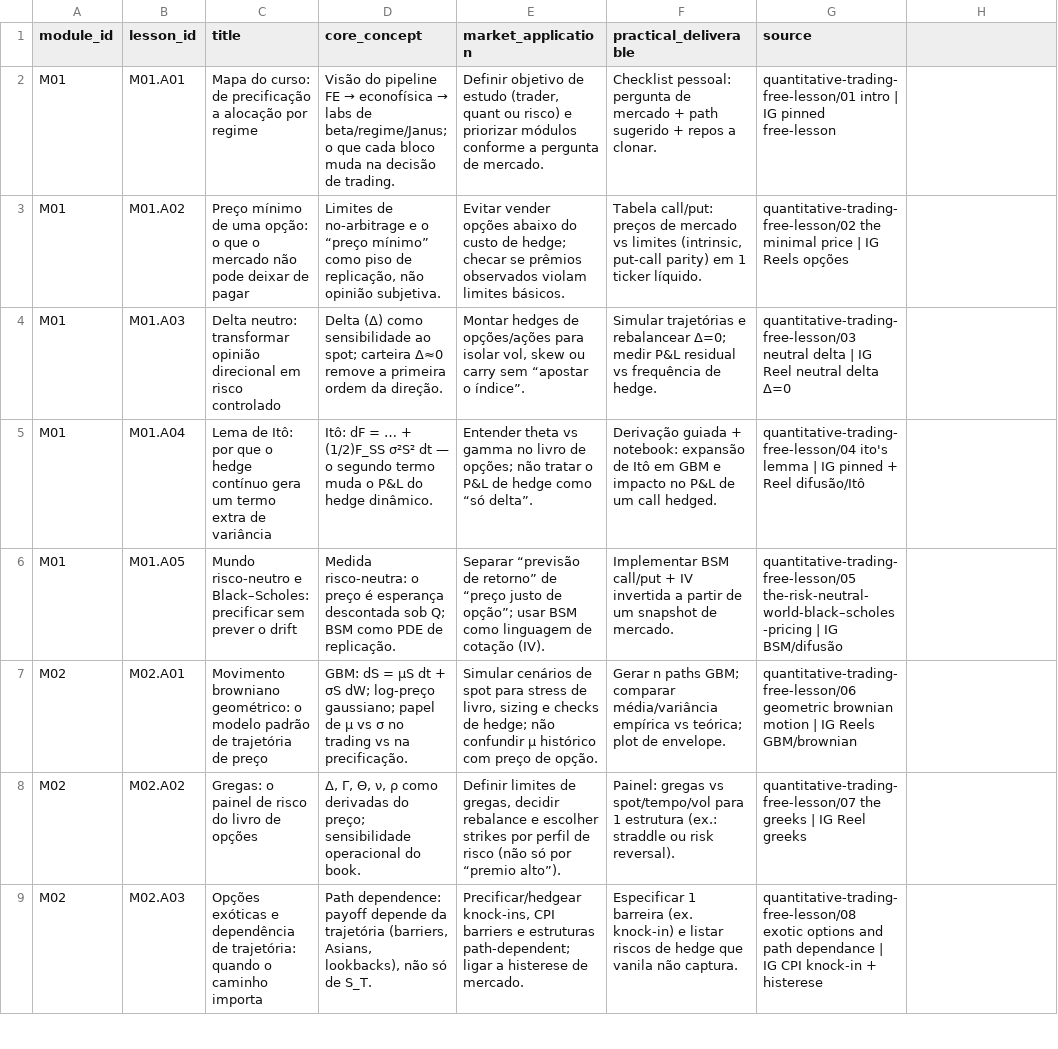
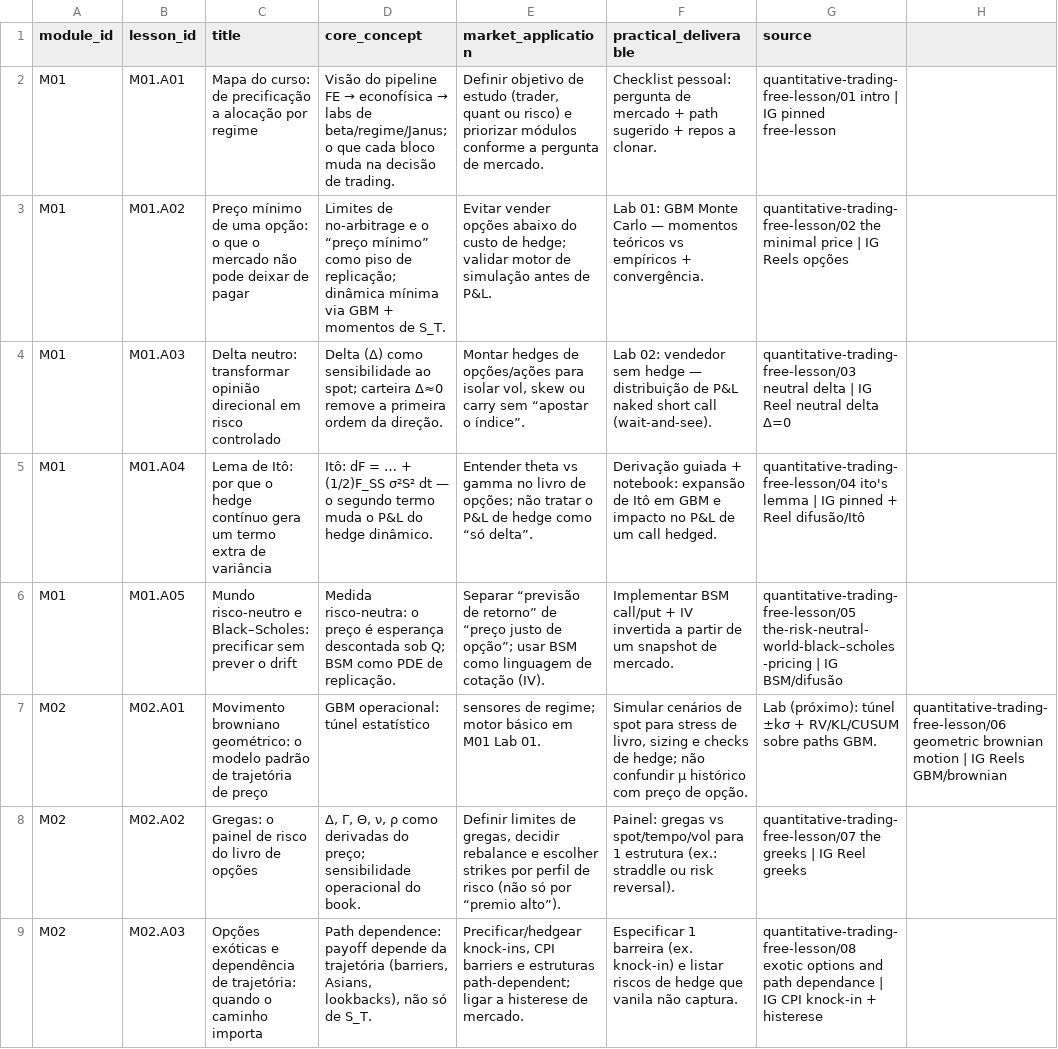
Before and after one commit to matheuscbs/econofisica, a CSV file: docs/curriculum-topics.csv, drawn as a sheet; only a part is shown.

Commit message:
Align M01 labs to lessons and drop vault import script.
Move GBM Monte Carlo under M01 (A02), renumber the naked seller lab to 02 (A03), and remove the one-shot Obsidian import helper from the public repo.

```diff
--- a/docs/curriculum-topics.csv
+++ b/docs/curriculum-topics.csv
@@ -2,7 +2,7 @@ module_id,lesson_id,title,core_concept,market_application,practical_deliverable,
 M01,M01.A01,Mapa do curso: de precificação a alocação por regime,Visão do pipeline FE → econofísica → labs de beta/regime/Janus; o que cada bloco muda na decisão de trading.,"Definir objetivo de estudo (trader, quant ou risco) e priorizar módulos conforme a pergunta de mercado.",Checklist pessoal: pergunta de mercado + path sugerido + repos a clonar.,quantitative-trading-free-lesson/01 intro | IG pinned free-lesson
-M01,M01.A02,Preço mínimo de uma opção: o que o mercado não pode deixar de pagar,"Limites de no-arbitrage e o “preço mínimo” como piso de replicação, não opinião subjetiva.",Evitar vender opções abaixo do custo de hedge; checar se prêmios observados violam limites básicos.,"Tabela call/put: preços de mercado vs limites (intrinsic, put-call parity) em 1 ticker líquido.",quantitative-trading-free-lesson/02 the minimal price | IG Reels opções
-M01,M01.A03,Delta neutro: transformar opinião direcional em risco controlado,Delta (Δ) como sensibilidade ao spot; carteira Δ≈0 remove a primeira ordem da direção.,"Montar hedges de opções/ações para isolar vol, skew ou carry sem “apostar o índice”.",Simular trajetórias e rebalancear Δ=0; medir P&L residual vs frequência de hedge.,quantitative-trading-free-lesson/03 neutral delta | IG Reel neutral delta Δ=0
+M01,M01.A02,Preço mínimo de uma opção: o que o mercado não pode deixar de pagar,"Limites de no-arbitrage e o “preço mínimo” como piso de replicação; dinâmica mínima via GBM + momentos de S_T.",Evitar vender opções abaixo do custo de hedge; validar motor de simulação antes de P&L.,"Lab 01: GBM Monte Carlo — momentos teóricos vs empíricos + convergência.",quantitative-trading-free-lesson/02 the minimal price | IG Reels opções
+M01,M01.A03,Delta neutro: transformar opinião direcional em risco controlado,Delta (Δ) como sensibilidade ao spot; carteira Δ≈0 remove a primeira ordem da direção.,"Montar hedges de opções/ações para isolar vol, skew ou carry sem “apostar o índice”.","Lab 02: vendedor sem hedge — distribuição de P&L naked short call (wait-and-see).",quantitative-trading-free-lesson/03 neutral delta | IG Reel neutral delta Δ=0
 M01,M01.A04,Lema de Itô: por que o hedge contínuo gera um termo extra de variância,Itô: dF = … + (1/2)F_SS σ²S² dt — o segundo termo muda o P&L do hedge dinâmico.,Entender theta vs gamma no livro de opções; não tratar o P&L de hedge como “só delta”.,Derivação guiada + notebook: expansão de Itô em GBM e impacto no P&L de um call hedged.,quantitative-trading-free-lesson/04 ito's lemma | IG pinned + Reel difusão/Itô
 M01,M01.A05,Mundo risco-neutro e Black–Scholes: precificar sem prever o drift,Medida risco-neutra: o preço é esperança descontada sob Q; BSM como PDE de replicação.,Separar “previsão de retorno” de “preço justo de opção”; usar BSM como linguagem de cotação (IV).,Implementar BSM call/put + IV invertida a partir de um snapshot de mercado.,quantitative-trading-free-lesson/05 the-risk-neutral-world-black–scholes-pricing | IG BSM/difusão
-M02,M02.A01,Movimento browniano geométrico: o modelo padrão de trajetória de preço,GBM: dS = μS dt + σS dW; log-preço gaussiano; papel de μ vs σ no trading vs na precificação.,"Simular cenários de spot para stress de livro, sizing e checks de hedge; não confundir μ histórico com preço de opção.",Gerar n paths GBM; comparar média/variância empírica vs teórica; plot de envelope.,quantitative-trading-free-lesson/06 geometric brownian motion | IG Reels GBM/brownian
+M02,M02.A01,Movimento browniano geométrico: o modelo padrão de trajetória de preço,GBM operacional: túnel estatístico, sensores de regime; motor básico em M01 Lab 01.,"Simular cenários de spot para stress de livro, sizing e checks de hedge; não confundir μ histórico com preço de opção.",Lab (próximo): túnel ±kσ + RV/KL/CUSUM sobre paths GBM.,quantitative-trading-free-lesson/06 geometric brownian motion | IG Reels GBM/brownian
 M02,M02.A02,Gregas: o painel de risco do livro de opções,"Δ, Γ, Θ, ν, ρ como derivadas do preço; sensibilidade operacional do book.","Definir limites de gregas, decidir rebalance e escolher strikes por perfil de risco (não só por “premio alto”).",Painel: gregas vs spot/tempo/vol para 1 estrutura (ex.: straddle ou risk reversal).,quantitative-trading-free-lesson/07 the greeks | IG Reel greeks
```
Also changed, not shown: 24 other files.
